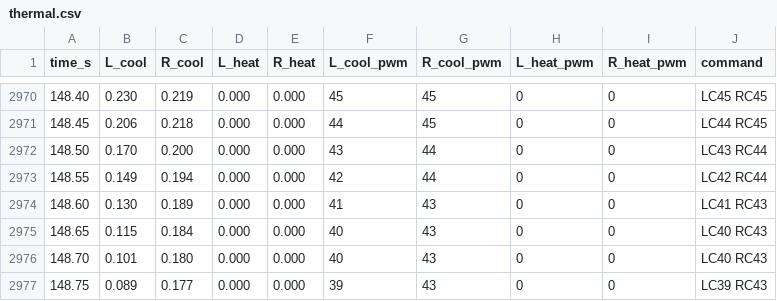
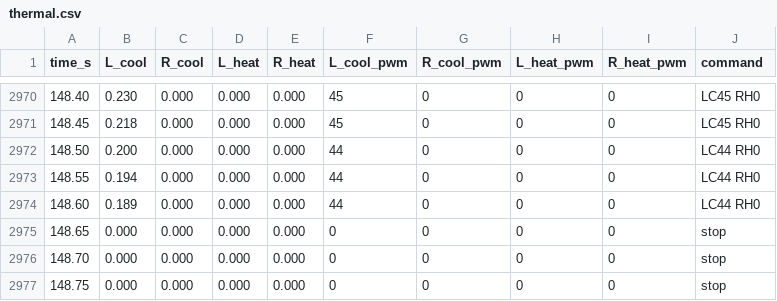
Before and after one commit to mio-xu/moheat-evo, a CSV file: demos/all-ages/Demo02_FanMeeting/media/thermal.csv, drawn as a sheet; only a part is shown, gaps mark what is left out; the diff covers the shown part only.

```diff
--- a/demos/all-ages/Demo02_FanMeeting/media/thermal.csv
+++ b/demos/all-ages/Demo02_FanMeeting/media/thermal.csv
@@ -2970,8 +2970,8 @@ time_s,L_cool,R_cool,L_heat,R_heat,L_cool_pwm,R_cool_pwm,L_heat_pwm,R_heat_pwm,c
-148.40,0.230,0.219,0.000,0.000,45,45,0,0,LC45 RC45
-148.45,0.206,0.218,0.000,0.000,44,45,0,0,LC44 RC45
-148.50,0.170,0.200,0.000,0.000,43,44,0,0,LC43 RC44
-148.55,0.149,0.194,0.000,0.000,42,44,0,0,LC42 RC44
-148.60,0.130,0.189,0.000,0.000,41,43,0,0,LC41 RC43
-148.65,0.115,0.184,0.000,0.000,40,43,0,0,LC40 RC43
-148.70,0.101,0.180,0.000,0.000,40,43,0,0,LC40 RC43
-148.75,0.089,0.177,0.000,0.000,39,43,0,0,LC39 RC43
+148.40,0.230,0.000,0.000,0.000,45,0,0,0,LC45 RH0
+148.45,0.218,0.000,0.000,0.000,45,0,0,0,LC45 RH0
+148.50,0.200,0.000,0.000,0.000,44,0,0,0,LC44 RH0
+148.55,0.194,0.000,0.000,0.000,44,0,0,0,LC44 RH0
+148.60,0.189,0.000,0.000,0.000,44,0,0,0,LC44 RH0
+148.65,0.000,0.000,0.000,0.000,0,0,0,0,stop
+148.70,0.000,0.000,0.000,0.000,0,0,0,0,stop
+148.75,0.000,0.000,0.000,0.000,0,0,0,0,stop
```
Also changed, not shown: 123 edited cells elsewhere in this file, 2 other files.
